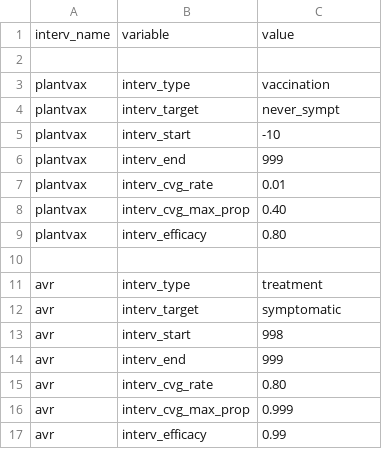
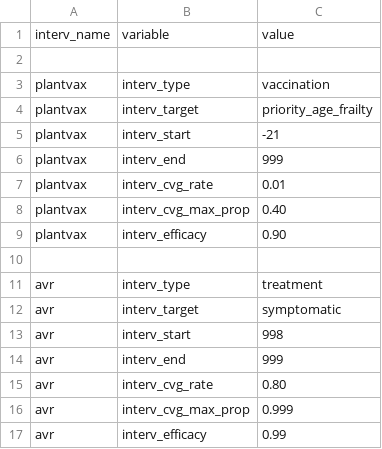
Before and after one commit to davidchampredon/naf, a CSV file: param-model/prm-interv.csv, drawn as a sheet.

Commit message:
add vax strategy "priority_age_frailty"

```diff
--- a/param-model/prm-interv.csv
+++ b/param-model/prm-interv.csv
@@ -3,4 +3,4 @@ interv_name, variable, value
 plantvax, interv_type, vaccination
-plantvax, interv_target, never_sympt
-plantvax, interv_start, -10
+plantvax, interv_target, priority_age_frailty
+plantvax, interv_start, -21
 plantvax, interv_end, 999
@@ -8,3 +8,3 @@ plantvax, interv_cvg_rate, 0.01
 plantvax, interv_cvg_max_prop, 0.40
-plantvax, interv_efficacy, 0.80
+plantvax, interv_efficacy, 0.90
 
```
Also changed, not shown: 7 other files.
